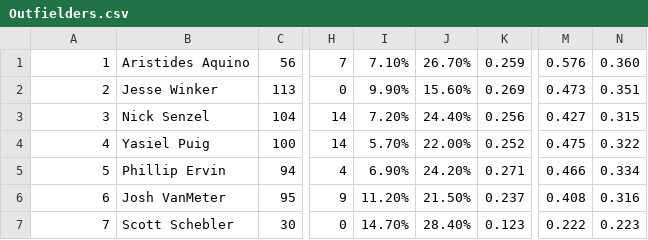
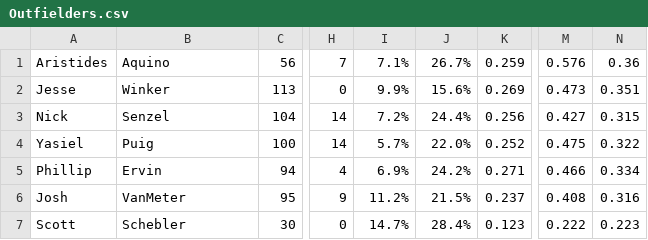
Before and after one commit to KyleHorton/RedsOffense2019, a CSV file: Outfielders.csv, drawn as a sheet; only a part is shown, gaps mark what is left out; the diff names each change by its address in the sheet, - before the commit and + after, or states it on an @@ line.

```diff
--- a/Outfielders.csv
+++ b/Outfielders.csv
-A1: 1
+A1: Aristides
-B1: Aristides Aquino
+B1: Aquino
-I1: 7.10%
+I1: 7.1%
-J1: 26.70%
+J1: 26.7%
-N1: 0.360
+N1: 0.36
-A2: 2
+A2: Jesse
-B2: Jesse Winker
+B2: Winker
-I2: 9.90%
+I2: 9.9%
-J2: 15.60%
+J2: 15.6%
-A3: 3
+A3: Nick
-B3: Nick Senzel
+B3: Senzel
-I3: 7.20%
+I3: 7.2%
-J3: 24.40%
+J3: 24.4%
-A4: 4
+A4: Yasiel
-B4: Yasiel Puig
+B4: Puig
-I4: 5.70%
+I4: 5.7%
-J4: 22.00%
+J4: 22.0%
-A5: 5
+A5: Phillip
-B5: Phillip Ervin
+B5: Ervin
-I5: 6.90%
+I5: 6.9%
-J5: 24.20%
+J5: 24.2%
-A6: 6
+A6: Josh
-B6: Josh VanMeter
+B6: VanMeter
-I6: 11.20%
+I6: 11.2%
-J6: 21.50%
+J6: 21.5%
-A7: 7
+A7: Scott
-B7: Scott Schebler
+B7: Schebler
-I7: 14.70%
+I7: 14.7%
-J7: 28.40%
+J7: 28.4%
```
Also changed, not shown: League.csv, Reds.csv, 5 other files.
